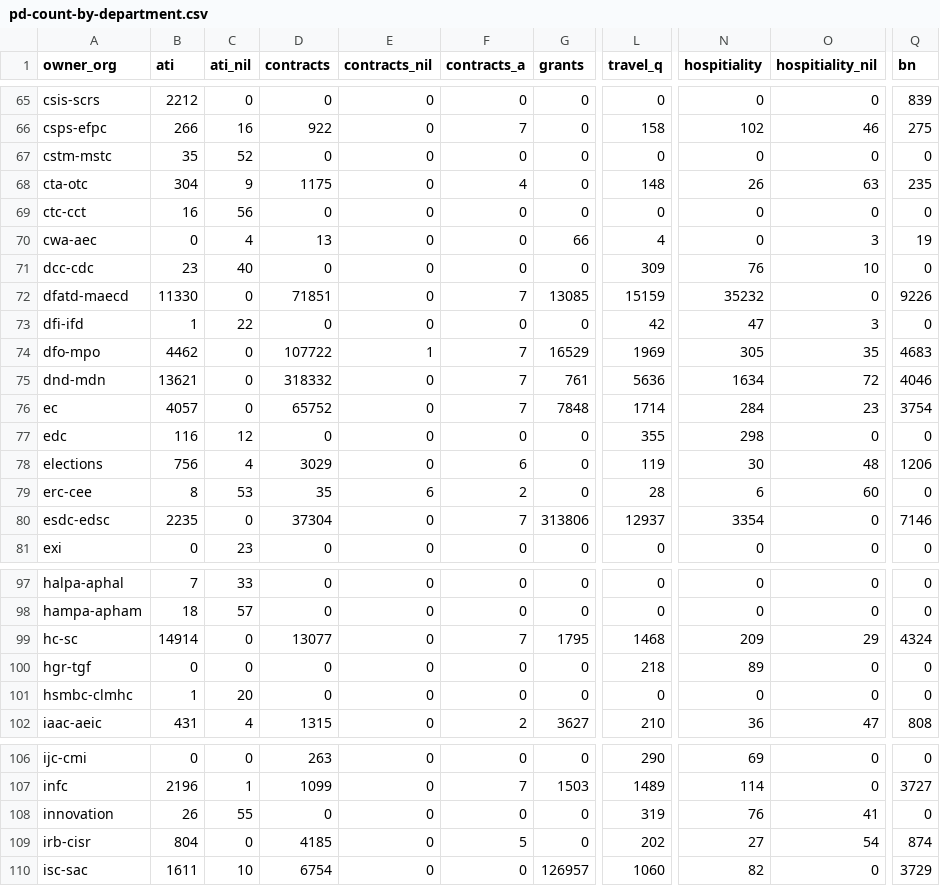
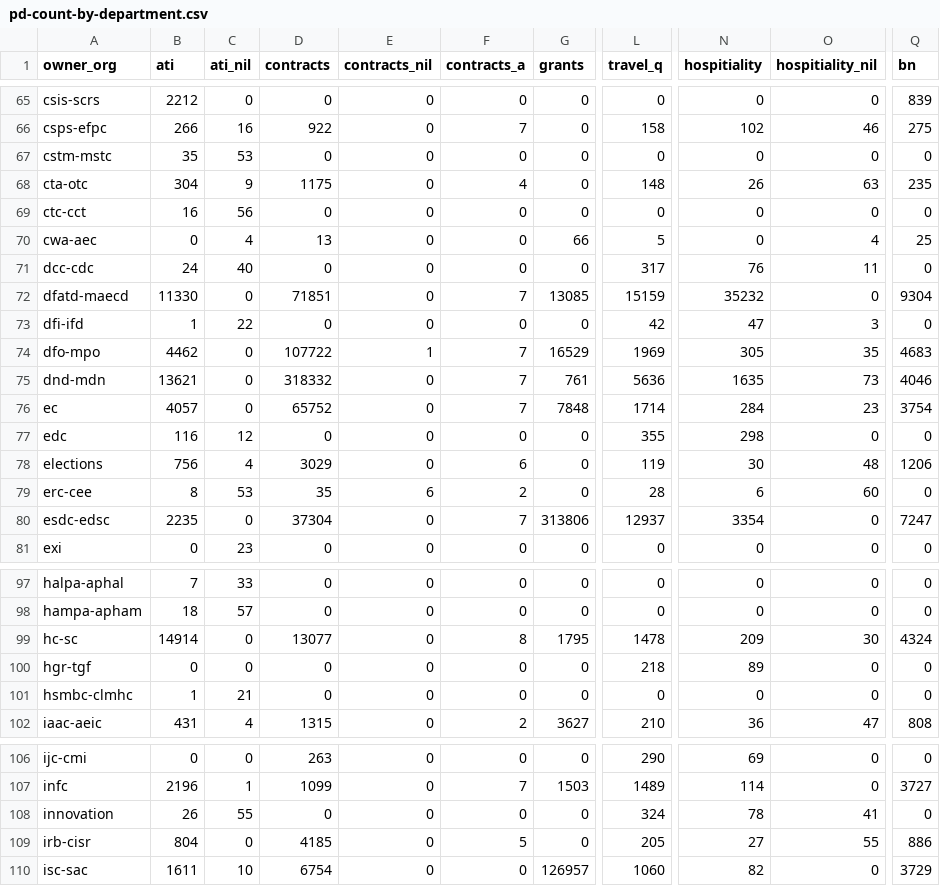
Before and after one commit to PatLittle/OpenGov_R_Scripts, a CSV file: pd-count-by-department.csv, drawn as a sheet; only a part is shown, gaps mark what is left out; the diff covers the shown part only; the diff names each change by its address in the sheet, - before the commit and + after, or states it on an @@ line.

```diff
--- a/pd-count-by-department.csv
+++ b/pd-count-by-department.csv
-C67 (ati_nil): 52
+C67 (ati_nil): 53
-L70 (travel_q): 4
+L70 (travel_q): 5
-O70 (hospitiality_nil): 3
+O70 (hospitiality_nil): 4
-Q70 (bn): 19
+Q70 (bn): 25
-B71 (ati): 23
+B71 (ati): 24
-L71 (travel_q): 309
+L71 (travel_q): 317
-O71 (hospitiality_nil): 10
+O71 (hospitiality_nil): 11
-Q72 (bn): 9226
+Q72 (bn): 9304
-N75 (hospitiality): 1634
+N75 (hospitiality): 1635
-O75 (hospitiality_nil): 72
+O75 (hospitiality_nil): 73
-Q80 (bn): 7146
+Q80 (bn): 7247
-F99 (contracts_a): 7
+F99 (contracts_a): 8
-L99 (travel_q): 1468
+L99 (travel_q): 1478
-O99 (hospitiality_nil): 29
+O99 (hospitiality_nil): 30
-C101 (ati_nil): 20
+C101 (ati_nil): 21
-L108 (travel_q): 319
+L108 (travel_q): 324
-N108 (hospitiality): 76
+N108 (hospitiality): 78
-L109 (travel_q): 202
+L109 (travel_q): 205
-O109 (hospitiality_nil): 54
+O109 (hospitiality_nil): 55
-Q109 (bn): 874
+Q109 (bn): 886
```
Also changed, not shown: 30 edited cells elsewhere in this file.
